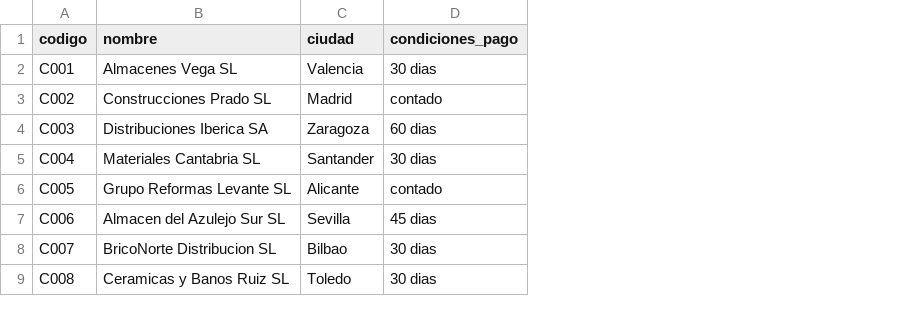
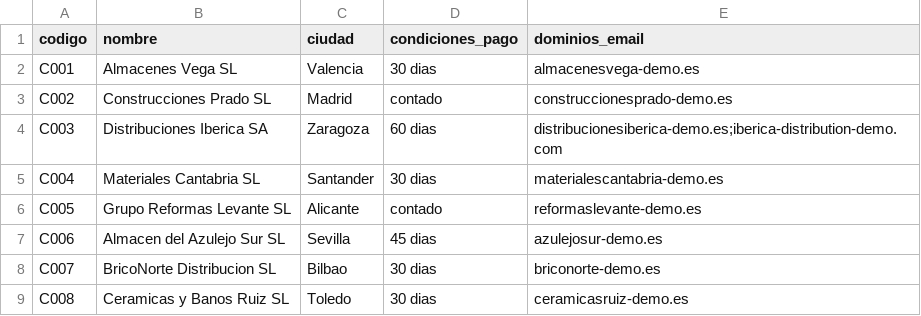
Before and after one commit to DavidGP-ADA/email-to-order-ai-demo, a CSV file: data/customers.csv, drawn as a sheet; the diff names each change by its address in the sheet, - before the commit and + after, or states it on an @@ line.

```diff
--- a/data/customers.csv
+++ b/data/customers.csv
+column E (dominios_email), rows 2-9: almacenesvega-demo.es | construccionesprado-demo.es | distribucionesiberica-demo.es;iberica-distribution-demo.com | materialescantabria-demo.es | reformaslevante-demo.es | azulejosur-demo.es | briconorte-demo.es | ceramicasruiz-demo.es
```
Also changed, not shown: 7 other files.
